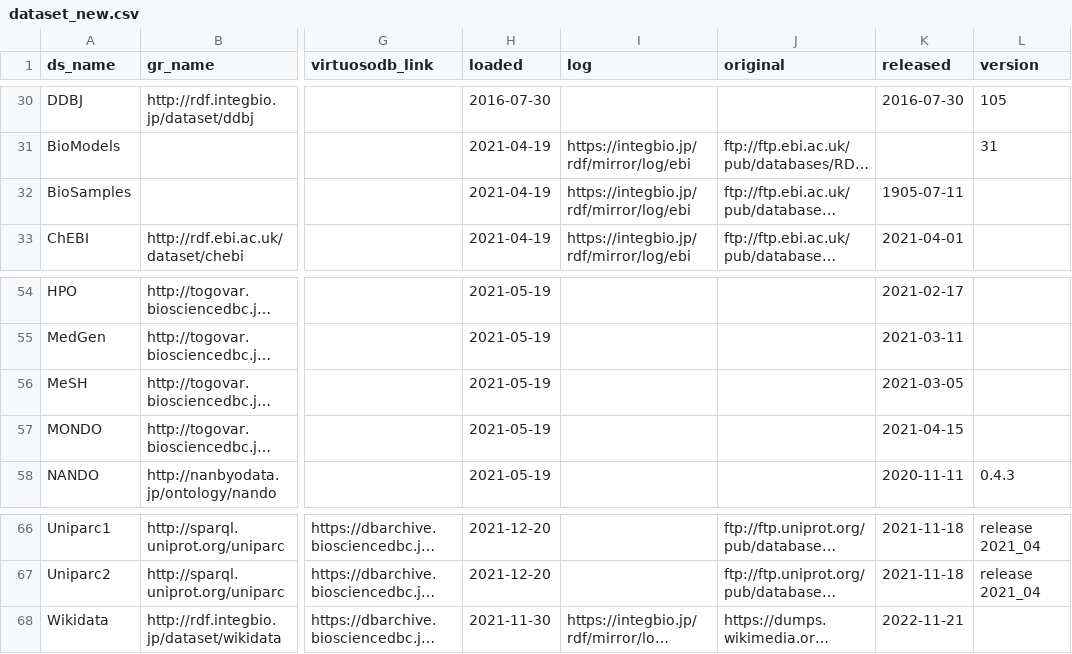
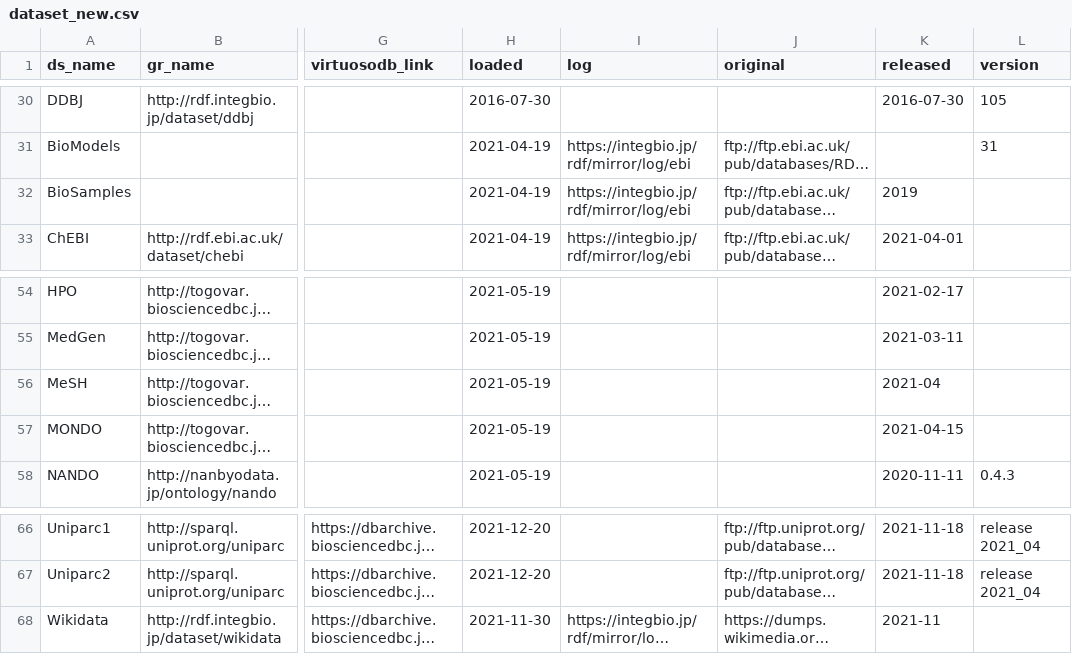
Before and after one commit to dbcls/rdf-portal, a CSV file: info/dataset_new.csv, drawn as a sheet; only a part is shown, gaps mark what is left out; long unchanged cells end in …; the diff names each change by its address in the sheet, - before the commit and + after, or states it on an @@ line.

Commit message:
Update dataset_new.csv

```diff
--- a/info/dataset_new.csv
+++ b/info/dataset_new.csv
-K32 (released): 1905-07-11
+K32 (released): 2019
-K56 (released): 2021-03-05
+K56 (released): 2021-04
-K68 (released): 2022-11-21
+K68 (released): 2021-11
```
